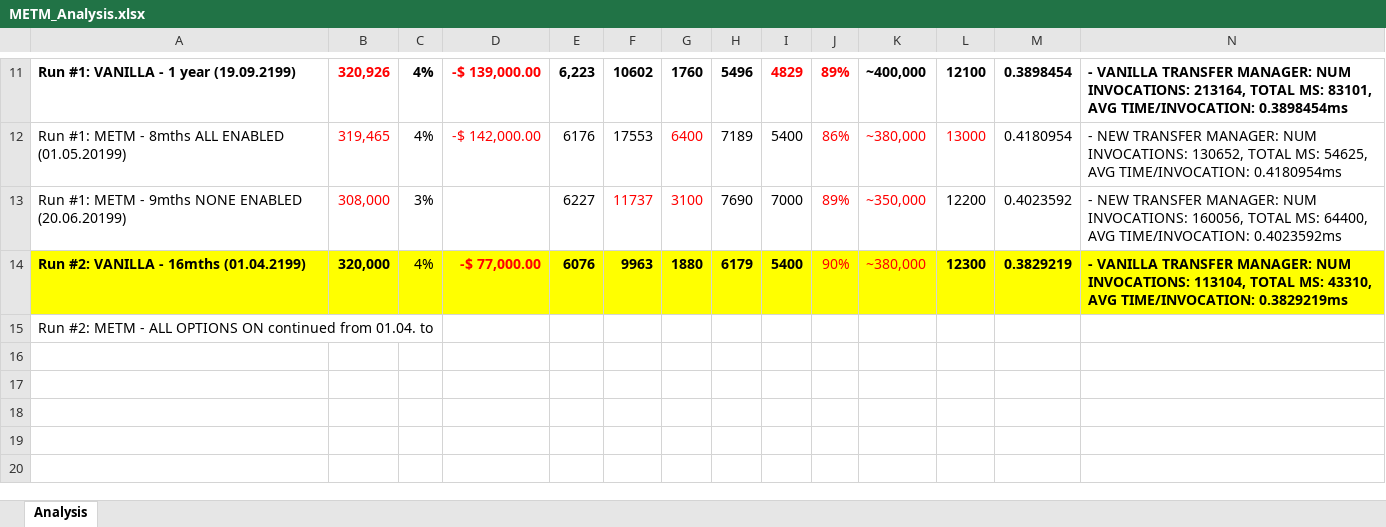
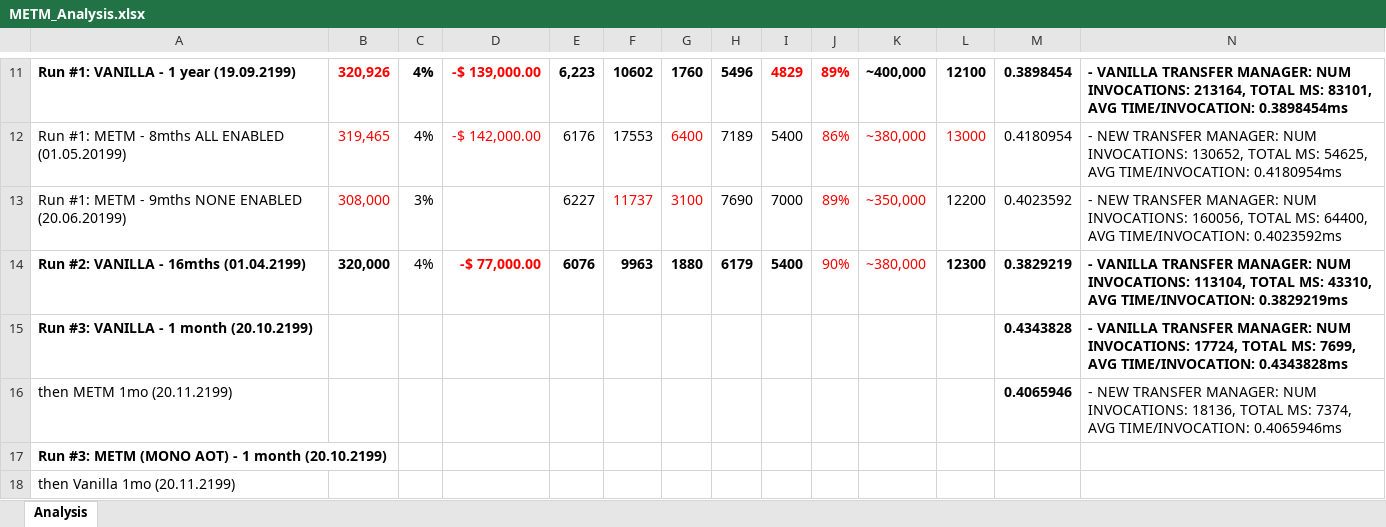
Before and after one commit to pcfantasy/MoreEffectiveTransfer, an Excel workbook: METM_Analysis.xlsx, sheet Analysis, drawn as a sheet; only a part is shown, gaps mark what is left out; values as stored, in another font and other column widths than the file's, no borders; addresses are those after the commit; the diff names each change by its address in the sheet, - before the commit and + after, or states it on an @@ line.

```diff
--- a/METM_Analysis.xlsx (sheet Analysis)
+++ b/METM_Analysis.xlsx (sheet Analysis)
-A14:N14 fill: #FFFF00
+A14:N14 fill: none
+row 15: Run #3: VANILLA - 1 month (20.10.2199) |  |  |  |  |  |  |  |  |  |  |  | 0.4343828 | - VANILLA TRANSFER MANAGER: NUM INVOCATIONS: 17724, TOTAL MS: 7699, AVG TIME/INVOCATION: 0.4343828ms
+row 16: then METM 1mo (20.11.2199) |  |  |  |  |  |  |  |  |  |  |  | 0.4065946 | - NEW TRANSFER MANAGER: NUM INVOCATIONS: 18136, TOTAL MS: 7374, AVG TIME/INVOCATION: 0.4065946ms
-A17: Run #2: METM - ALL OPTIONS ON continued from 01.04. to
+A17: Run #3: METM (MONO AOT) - 1 month (20.10.2199)
-A17 bold: off
+A17 bold: on
+row 18: then Vanilla 1mo (20.11.2199)
```
Also changed, not shown: 5 other files.
